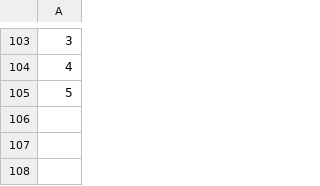
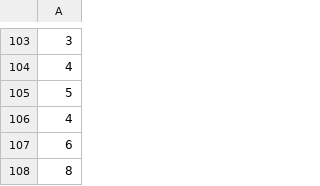
Before and after one commit to AsratM/New-Project-Git-asrat-m, a CSV file: Copy of data.csv, drawn as a sheet; only a part is shown, gaps mark what is left out; the diff names each change by its address in the sheet, - before the commit and + after, or states it on an @@ line.

Commit message:
data added to csv file data

```diff
--- a/Copy of data.csv
+++ b/Copy of data.csv
+row 106: 4
+row 107: 6
+row 108: 8
```
